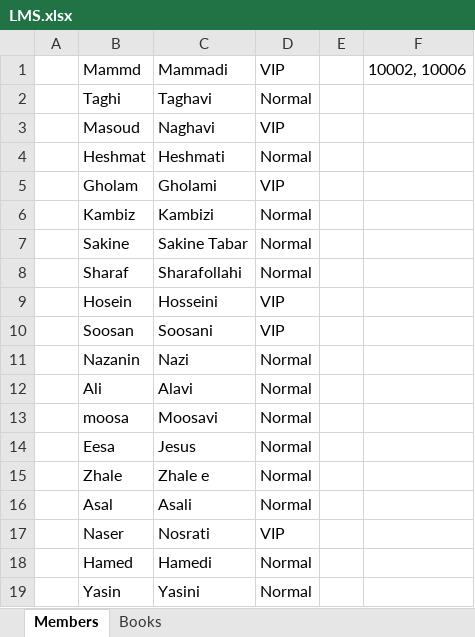
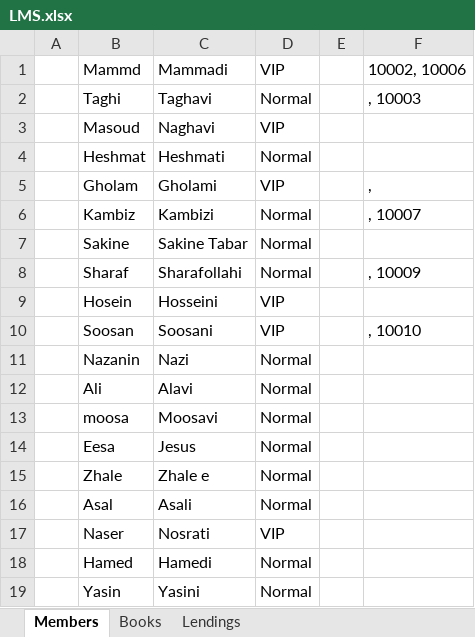
Before and after one commit to ferigeek/Library-Management-System, an Excel workbook: LMS/bin/Debug/net8.0-windows/LMS.xlsx, sheet Members, drawn as a sheet; values as stored, in another font and other column widths than the file's, no borders; the diff names each change by its address in the sheet, - before the commit and + after, or states it on an @@ line.

```diff
--- a/LMS/bin/Debug/net8.0-windows/LMS.xlsx (sheet Members)
+++ b/LMS/bin/Debug/net8.0-windows/LMS.xlsx (sheet Members)
+sheet tab: Lendings
-F2: (empty)
+F2: , 10003
-F5: (empty)
+F5: ,
-F6: (empty)
+F6: , 10007
-F8: (empty)
+F8: , 10009
-F10: (empty)
+F10: , 10010
```
Also changed, not shown: 16 other files.
